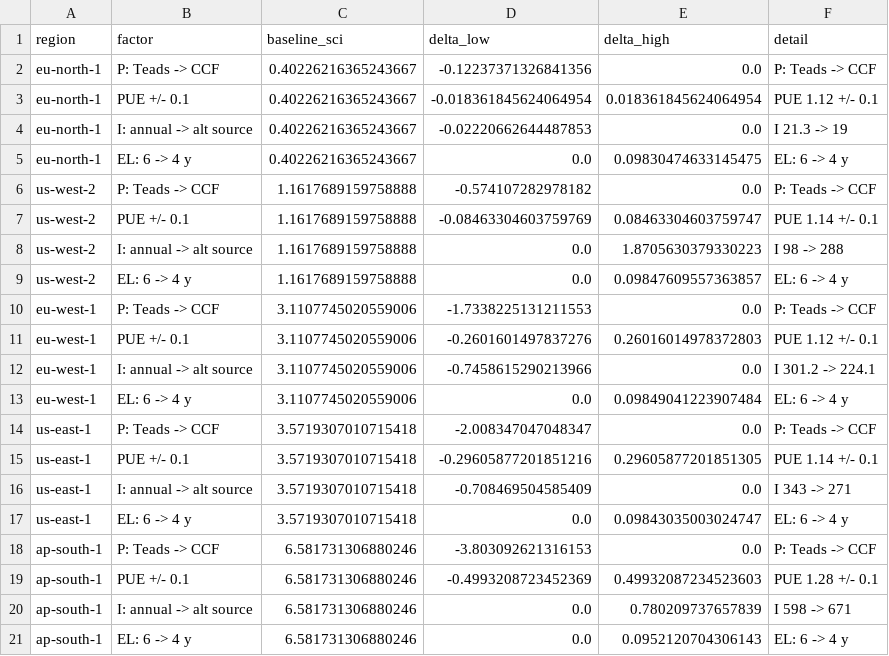
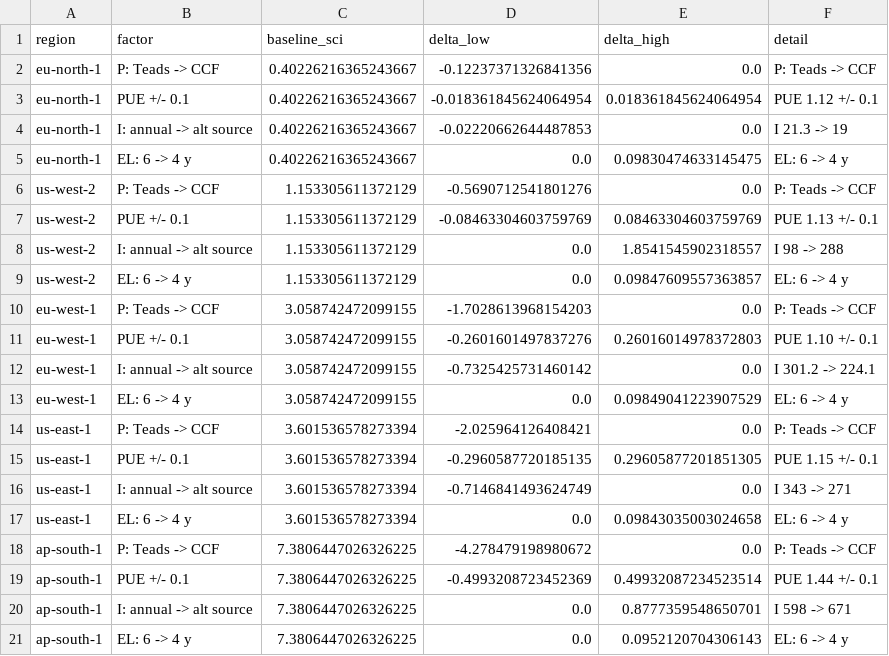
Before and after one commit to bartan34/aws-region-carbon-benchmark, a CSV file: data/processed/sensitivity.csv, drawn as a sheet.

```diff
--- a/data/processed/sensitivity.csv
+++ b/data/processed/sensitivity.csv
@@ -5,17 +5,17 @@ eu-north-1,I: annual -> alt source,0.40226216365243667,-0.02220662644487853,0.0,
 eu-north-1,EL: 6 -> 4 y,0.40226216365243667,0.0,0.09830474633145475,EL: 6 -> 4 y
-us-west-2,P: Teads -> CCF,1.1617689159758888,-0.574107282978182,0.0,P: Teads -> CCF
-us-west-2,PUE +/- 0.1,1.1617689159758888,-0.08463304603759769,0.08463304603759747,PUE 1.14 +/- 0.1
-us-west-2,I: annual -> alt source,1.1617689159758888,0.0,1.8705630379330223,I 98 -> 288
-us-west-2,EL: 6 -> 4 y,1.1617689159758888,0.0,0.09847609557363857,EL: 6 -> 4 y
-eu-west-1,P: Teads -> CCF,3.1107745020559006,-1.7338225131211553,0.0,P: Teads -> CCF
-eu-west-1,PUE +/- 0.1,3.1107745020559006,-0.2601601497837276,0.26016014978372803,PUE 1.12 +/- 0.1
-eu-west-1,I: annual -> alt source,3.1107745020559006,-0.7458615290213966,0.0,I 301.2 -> 224.1
-eu-west-1,EL: 6 -> 4 y,3.1107745020559006,0.0,0.09849041223907484,EL: 6 -> 4 y
-us-east-1,P: Teads -> CCF,3.5719307010715418,-2.008347047048347,0.0,P: Teads -> CCF
-us-east-1,PUE +/- 0.1,3.5719307010715418,-0.29605877201851216,0.29605877201851305,PUE 1.14 +/- 0.1
-us-east-1,I: annual -> alt source,3.5719307010715418,-0.708469504585409,0.0,I 343 -> 271
-us-east-1,EL: 6 -> 4 y,3.5719307010715418,0.0,0.09843035003024747,EL: 6 -> 4 y
-ap-south-1,P: Teads -> CCF,6.581731306880246,-3.803092621316153,0.0,P: Teads -> CCF
-ap-south-1,PUE +/- 0.1,6.581731306880246,-0.4993208723452369,0.49932087234523603,PUE 1.28 +/- 0.1
-ap-south-1,I: annual -> alt source,6.581731306880246,0.0,0.780209737657839,I 598 -> 671
-ap-south-1,EL: 6 -> 4 y,6.581731306880246,0.0,0.0952120704306143,EL: 6 -> 4 y
+us-west-2,P: Teads -> CCF,1.153305611372129,-0.5690712541801276,0.0,P: Teads -> CCF
+us-west-2,PUE +/- 0.1,1.153305611372129,-0.08463304603759769,0.08463304603759769,PUE 1.13 +/- 0.1
+us-west-2,I: annual -> alt source,1.153305611372129,0.0,1.8541545902318557,I 98 -> 288
+us-west-2,EL: 6 -> 4 y,1.153305611372129,0.0,0.09847609557363857,EL: 6 -> 4 y
+eu-west-1,P: Teads -> CCF,3.058742472099155,-1.7028613968154203,0.0,P: Teads -> CCF
+eu-west-1,PUE +/- 0.1,3.058742472099155,-0.2601601497837276,0.26016014978372803,PUE 1.10 +/- 0.1
+eu-west-1,I: annual -> alt source,3.058742472099155,-0.7325425731460142,0.0,I 301.2 -> 224.1
+eu-west-1,EL: 6 -> 4 y,3.058742472099155,0.0,0.09849041223907529,EL: 6 -> 4 y
+us-east-1,P: Teads -> CCF,3.601536578273394,-2.025964126408421,0.0,P: Teads -> CCF
+us-east-1,PUE +/- 0.1,3.601536578273394,-0.2960587720185135,0.29605877201851305,PUE 1.15 +/- 0.1
+us-east-1,I: annual -> alt source,3.601536578273394,-0.7146841493624749,0.0,I 343 -> 271
+us-east-1,EL: 6 -> 4 y,3.601536578273394,0.0,0.09843035003024658,EL: 6 -> 4 y
+ap-south-1,P: Teads -> CCF,7.3806447026326225,-4.278479198980672,0.0,P: Teads -> CCF
+ap-south-1,PUE +/- 0.1,7.3806447026326225,-0.4993208723452369,0.49932087234523514,PUE 1.44 +/- 0.1
+ap-south-1,I: annual -> alt source,7.3806447026326225,0.0,0.8777359548650701,I 598 -> 671
+ap-south-1,EL: 6 -> 4 y,7.3806447026326225,0.0,0.0952120704306143,EL: 6 -> 4 y
```
Also changed, not shown: data/coefficients/pue.csv, data/processed/sci-results.csv, 7 other files.
